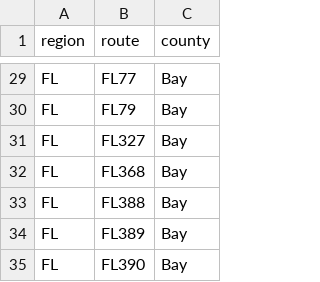
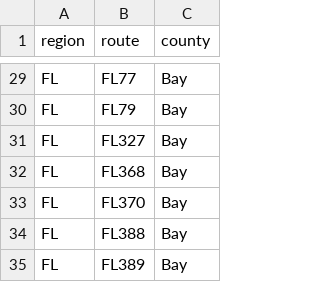
Before and after one commit to Highway-Photo-Project/PhotoData, a CSV file: _counties/FL_counties.csv, drawn as a sheet; only a part is shown, gaps mark what is left out; the shorter side is filled out with more unchanged rows; the diff names each change by its address in the sheet, - before the commit and + after, or states it on an @@ line.

Commit message:
Add new county entry for Bay County
Added new county entry for Bay County with code FL370.

```diff
--- a/_counties/FL_counties.csv
+++ b/_counties/FL_counties.csv
+row 33: FL | FL370 | Bay
```
